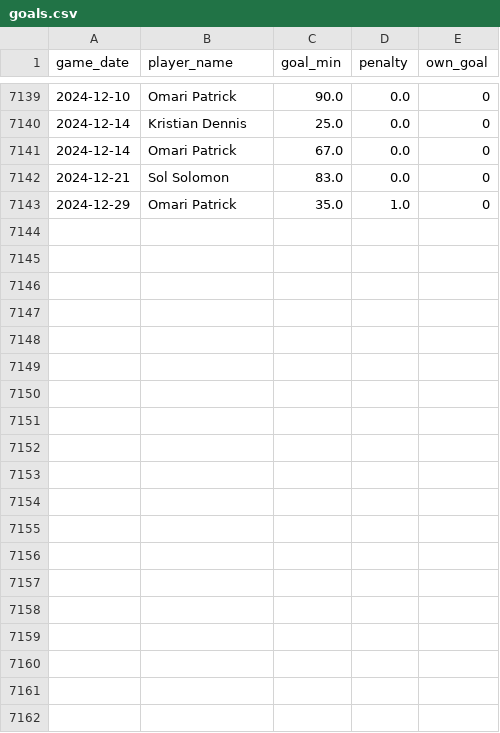
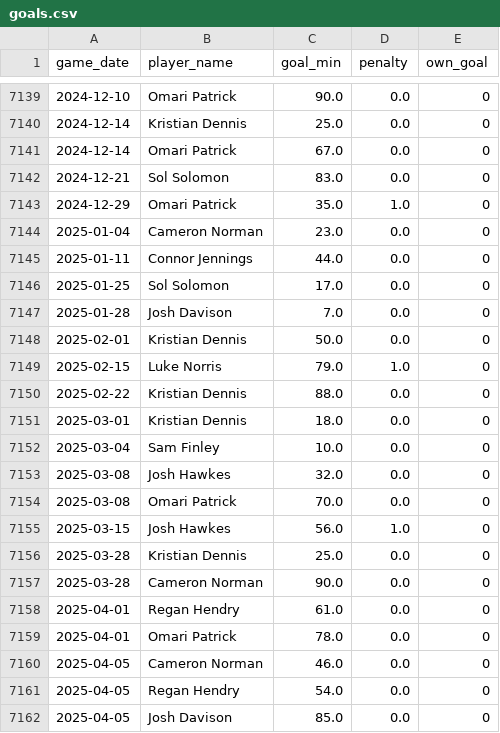
Before and after one commit to petebrown/pre-2023-data-prep, a CSV file: data/goals.csv, drawn as a sheet; only a part is shown, gaps mark what is left out; the diff covers the shown part only.

```diff
--- a/data/goals.csv
+++ b/data/goals.csv
@@ -7143 +7143,20 @@ game_date,player_name,goal_min,penalty,own_goal
 2024-12-29,Omari Patrick,35.0,1.0,0
+2025-01-04,Cameron Norman,23.0,0.0,0
+2025-01-11,Connor Jennings,44.0,0.0,0
+2025-01-25,Sol Solomon,17.0,0.0,0
+2025-01-28,Josh Davison,7.0,0.0,0
+2025-02-01,Kristian Dennis,50.0,0.0,0
+2025-02-15,Luke Norris,79.0,1.0,0
+2025-02-22,Kristian Dennis,88.0,0.0,0
+2025-03-01,Kristian Dennis,18.0,0.0,0
+2025-03-04,Sam Finley,10.0,0.0,0
+2025-03-08,Josh Hawkes,32.0,0.0,0
+2025-03-08,Omari Patrick,70.0,0.0,0
+2025-03-15,Josh Hawkes,56.0,1.0,0
+2025-03-28,Kristian Dennis,25.0,0.0,0
+2025-03-28,Cameron Norman,90.0,0.0,0
+2025-04-01,Regan Hendry,61.0,0.0,0
+2025-04-01,Omari Patrick,78.0,0.0,0
+2025-04-05,Cameron Norman,46.0,0.0,0
+2025-04-05,Regan Hendry,54.0,0.0,0
+2025-04-05,Josh Davison,85.0,0.0,0
```
Also changed, not shown: 19 added rows and 8 edited cells elsewhere in this file, data/managers.csv, data/player_dobs.csv, 7 other files.
